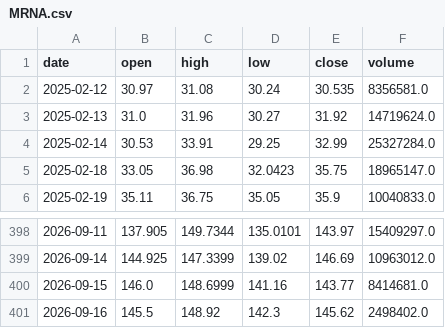
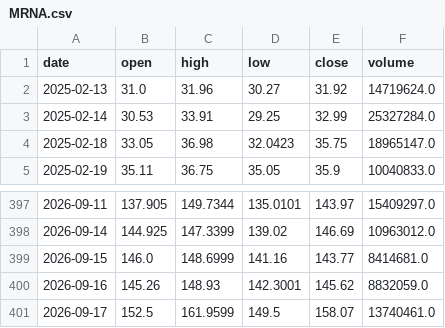
Before and after one commit to CRCBIT/STOCK_PREDICT, a CSV file: published/history/MRNA.csv, drawn as a sheet; only a part is shown, gaps mark what is left out.

```diff
--- a/published/history/MRNA.csv
+++ b/published/history/MRNA.csv
@@ -1,3 +1,2 @@
 date,open,high,low,close,volume
-2025-02-12,30.97,31.08,30.24,30.535,8356581.0
 2025-02-13,31.0,31.96,30.27,31.92,14719624.0
@@ -400,2 +399,3 @@ date,open,high,low,close,volume
 2026-09-15,146.0,148.6999,141.16,143.77,8414681.0
-2026-09-16,145.5,148.92,142.3,145.62,2498402.0
+2026-09-16,145.26,148.93,142.3001,145.62,8832059.0
+2026-09-17,152.5,161.9599,149.5,158.07,13740461.0
```
Also changed, not shown: published/history/RAM.csv, published/history/SNDK.csv, 39 other files.
